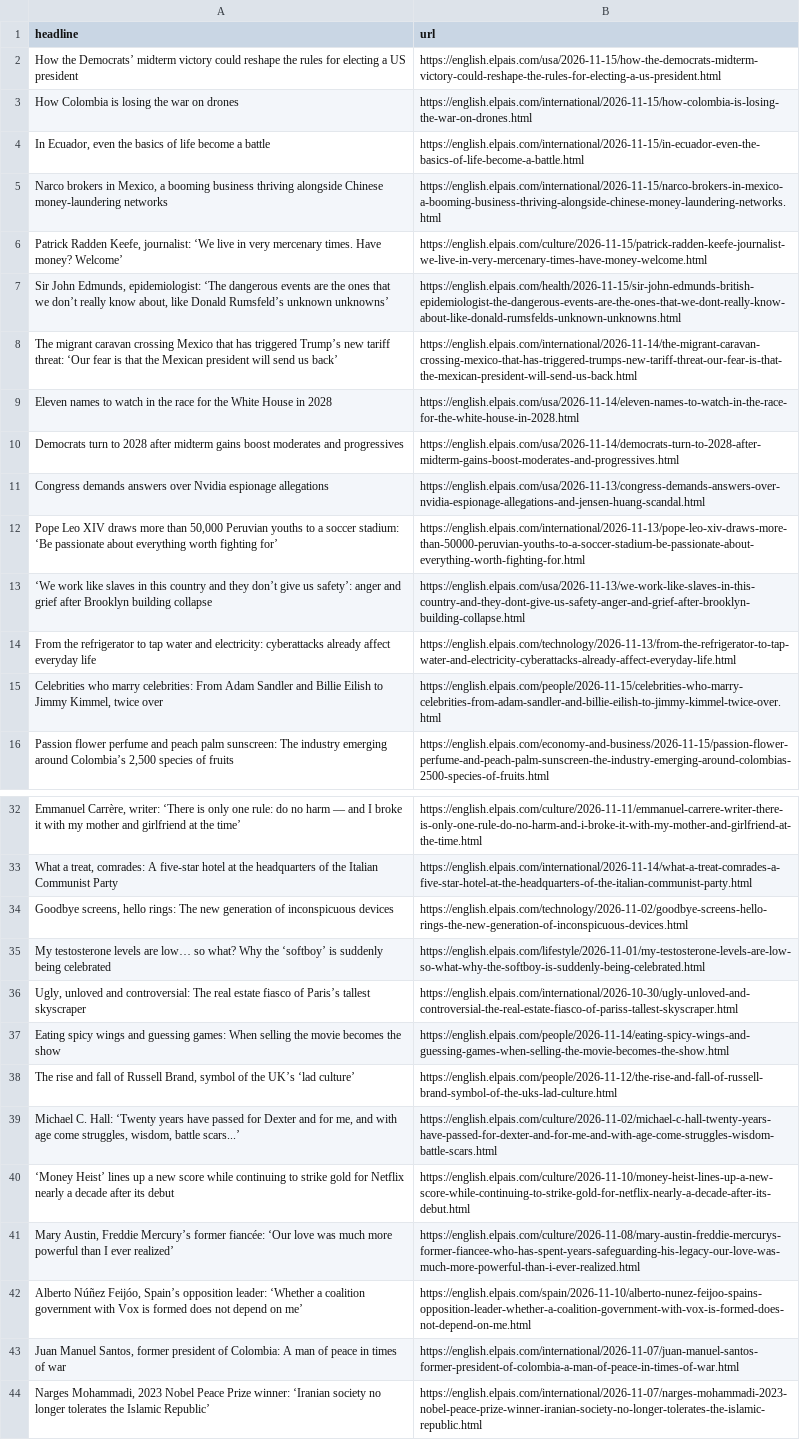
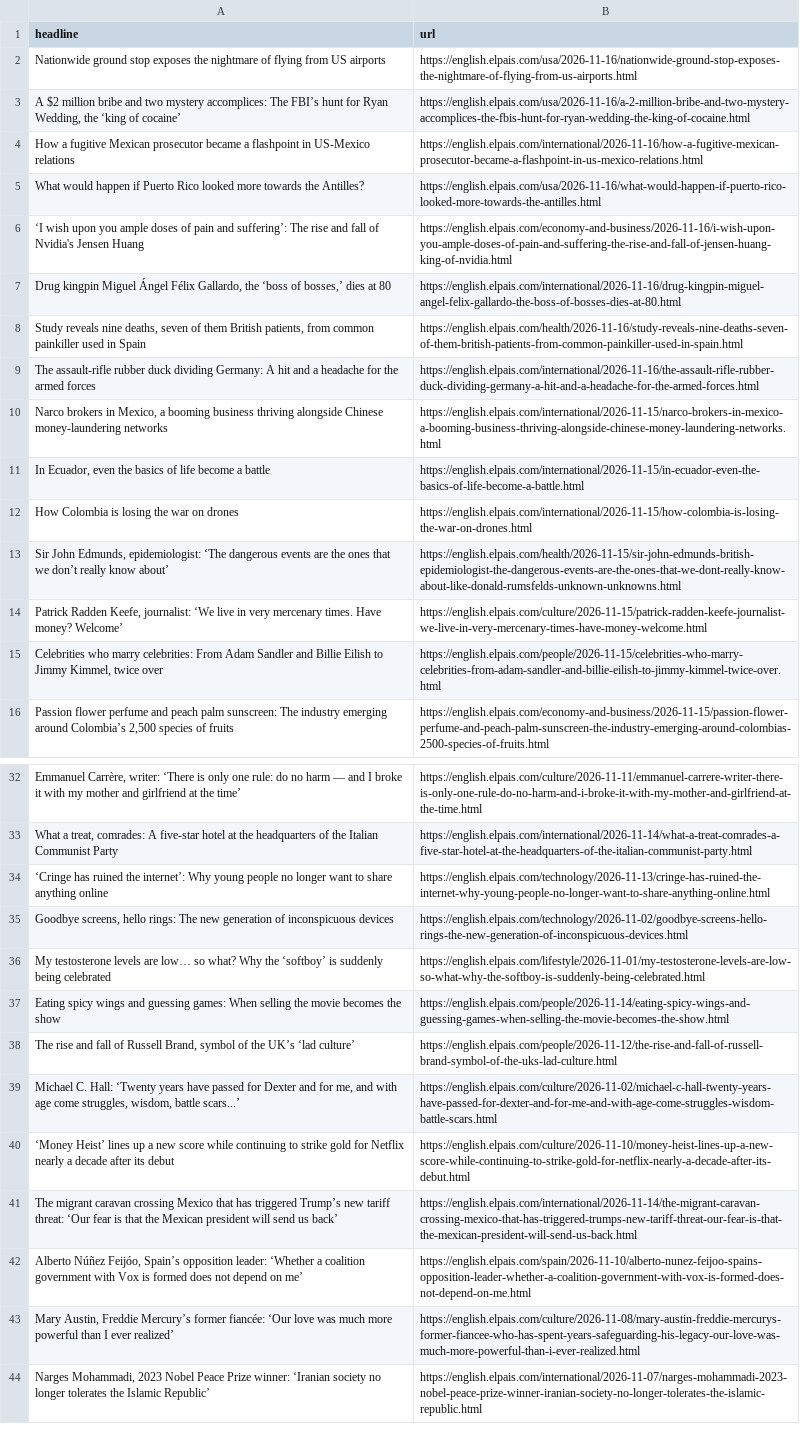
Before and after one commit to anaemepe/autoscrapper-elpais, a CSV file: headlines.csv, drawn as a sheet; only a part is shown, gaps mark what is left out; removed rows and columns are numbered as before the commit, all else as after; the diff names each change by its address in the sheet, - before the commit and + after, or states it on an @@ line.

```diff
--- a/headlines.csv
+++ b/headlines.csv
-row 2: How the Democrats’ midterm victory could reshape the rules for electing a US president | https://english.elpais.com/usa/2026-11-15/how-the-democrats-midterm-victory-could-reshape-the-rules-for-electing-a-us-president.html
+row 2: Nationwide ground stop exposes the nightmare of flying from US airports | https://english.elpais.com/usa/2026-11-16/nationwide-ground-stop-exposes-the-nightmare-of-flying-from-us-airports.html
+row 3: A $2 million bribe and two mystery accomplices: The FBI’s hunt for Ryan Wedding, the ‘king of cocaine’ | https://english.elpais.com/usa/2026-11-16/a-2-million-bribe-and-two-mystery-accomplices-the-fbis-hunt-for-ryan-wedding-the-king-of-cocaine.html
+row 4: How a fugitive Mexican prosecutor became a flashpoint in US-Mexico relations | https://english.elpais.com/international/2026-11-16/how-a-fugitive-mexican-prosecutor-became-a-flashpoint-in-us-mexico-relations.html
+row 5: What would happen if Puerto Rico looked more towards the Antilles? | https://english.elpais.com/usa/2026-11-16/what-would-happen-if-puerto-rico-looked-more-towards-the-antilles.html
+row 6: ‘I wish upon you ample doses of pain and suffering’: The rise and fall of Nvidia's Jensen Huang | https://english.elpais.com/economy-and-business/2026-11-16/i-wish-upon-you-ample-doses-of-pain-and-suffering-the-rise-and-fall-of-jensen-huang-king-of-nvidia.html
+row 7: Drug kingpin Miguel Ángel Félix Gallardo, the ‘boss of bosses,’ dies at 80 | https://english.elpais.com/international/2026-11-16/drug-kingpin-miguel-angel-felix-gallardo-the-boss-of-bosses-dies-at-80.html
+row 8: Study reveals nine deaths, seven of them British patients, from common painkiller used in Spain | https://english.elpais.com/health/2026-11-16/study-reveals-nine-deaths-seven-of-them-british-patients-from-common-painkiller-used-in-spain.html
+row 9: The assault-rifle rubber duck dividing Germany: A hit and a headache for the armed forces | https://english.elpais.com/international/2026-11-16/the-assault-rifle-rubber-duck-dividing-germany-a-hit-and-a-headache-for-the-armed-forces.html
@@ row 5 moved to row 10: Narco brokers in Mexico, a booming busin… @@
@@ row 4 moved to row 11: In Ecuador, even the basics of life beco… @@
+row 13: Sir John Edmunds, epidemiologist: ‘The dangerous events are the ones that we don’t really know about’ | https://english.elpais.com/health/2026-11-15/sir-john-edmunds-british-epidemiologist-the-dangerous-events-are-the-ones-that-we-dont-really-know-about-like-donald-rumsfelds-unknown-unknowns.html
-row 7: Sir John Edmunds, epidemiologist: ‘The dangerous events are the ones that we don’t really know about, like Donald Rumsfeld’s unknown unknowns’ | https://english.elpais.com/health/2026-11-15/sir-john-edmunds-british-epidemiologist-the-dangerous-events-are-the-ones-that-we-dont-really-know-about-like-donald-rumsfelds-unknown-unknowns.html
-row 9: Eleven names to watch in the race for the White House in 2028 | https://english.elpais.com/usa/2026-11-14/eleven-names-to-watch-in-the-race-for-the-white-house-in-2028.html
-row 10: Democrats turn to 2028 after midterm gains boost moderates and progressives | https://english.elpais.com/usa/2026-11-14/democrats-turn-to-2028-after-midterm-gains-boost-moderates-and-progressives.html
-row 11: Congress demands answers over Nvidia espionage allegations | https://english.elpais.com/usa/2026-11-13/congress-demands-answers-over-nvidia-espionage-allegations-and-jensen-huang-scandal.html
-row 12: Pope Leo XIV draws more than 50,000 Peruvian youths to a soccer stadium: ‘Be passionate about everything worth fighting for’ | https://english.elpais.com/international/2026-11-13/pope-leo-xiv-draws-more-than-50000-peruvian-youths-to-a-soccer-stadium-be-passionate-about-everything-worth-fighting-for.html
-row 13: ‘We work like slaves in this country and they don’t give us safety’: anger and grief after Brooklyn building collapse | https://english.elpais.com/usa/2026-11-13/we-work-like-slaves-in-this-country-and-they-dont-give-us-safety-anger-and-grief-after-brooklyn-building-collapse.html
-row 14: From the refrigerator to tap water and electricity: cyberattacks already affect everyday life | https://english.elpais.com/technology/2026-11-13/from-the-refrigerator-to-tap-water-and-electricity-cyberattacks-already-affect-everyday-life.html
+row 34: ‘Cringe has ruined the internet’: Why young people no longer want to share anything online | https://english.elpais.com/technology/2026-11-13/cringe-has-ruined-the-internet-why-young-people-no-longer-want-to-share-anything-online.html
-row 36: Ugly, unloved and controversial: The real estate fiasco of Paris’s tallest skyscraper | https://english.elpais.com/international/2026-10-30/ugly-unloved-and-controversial-the-real-estate-fiasco-of-pariss-tallest-skyscraper.html
@@ row 8 moved to row 41: The migrant caravan crossing Mexico that… @@
-row 43: Juan Manuel Santos, former president of Colombia: A man of peace in times of war | https://english.elpais.com/international/2026-11-07/juan-manuel-santos-former-president-of-colombia-a-man-of-peace-in-times-of-war.html
```
